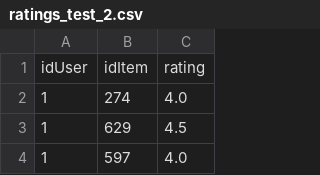
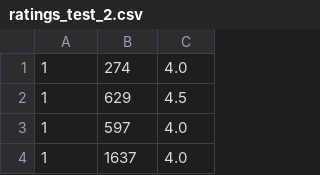
Before and after one commit to josejdlp/p3recomendacion, a CSV file: data/ratings_test_2.csv, drawn as a sheet; only a part is shown; the shorter side is filled out with more unchanged rows; the diff names each change by its address in the sheet, - before the commit and + after, or states it on an @@ line.

```diff
--- a/data/ratings_test_2.csv
+++ b/data/ratings_test_2.csv
-row 1: idUser | idItem | rating
```
Also changed, not shown: 2 other files.
